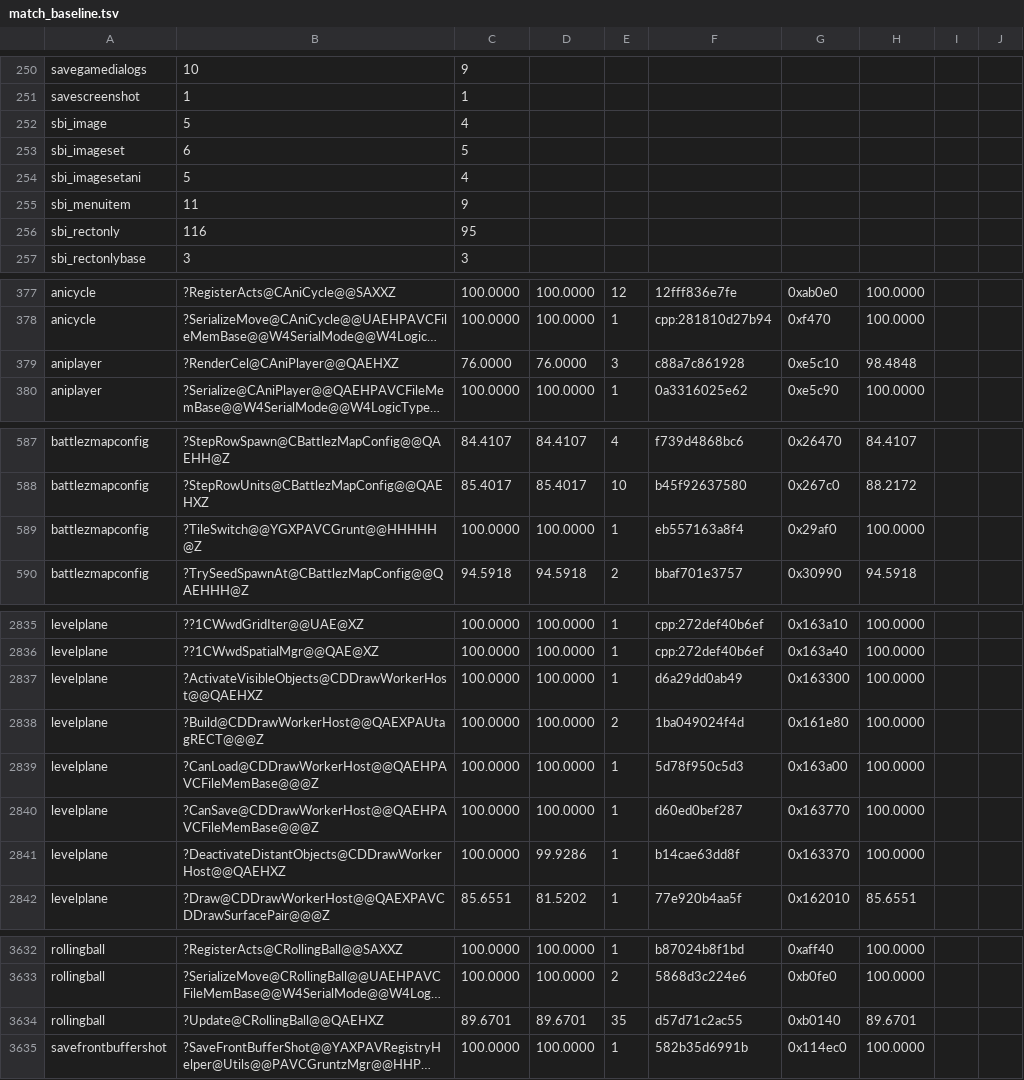
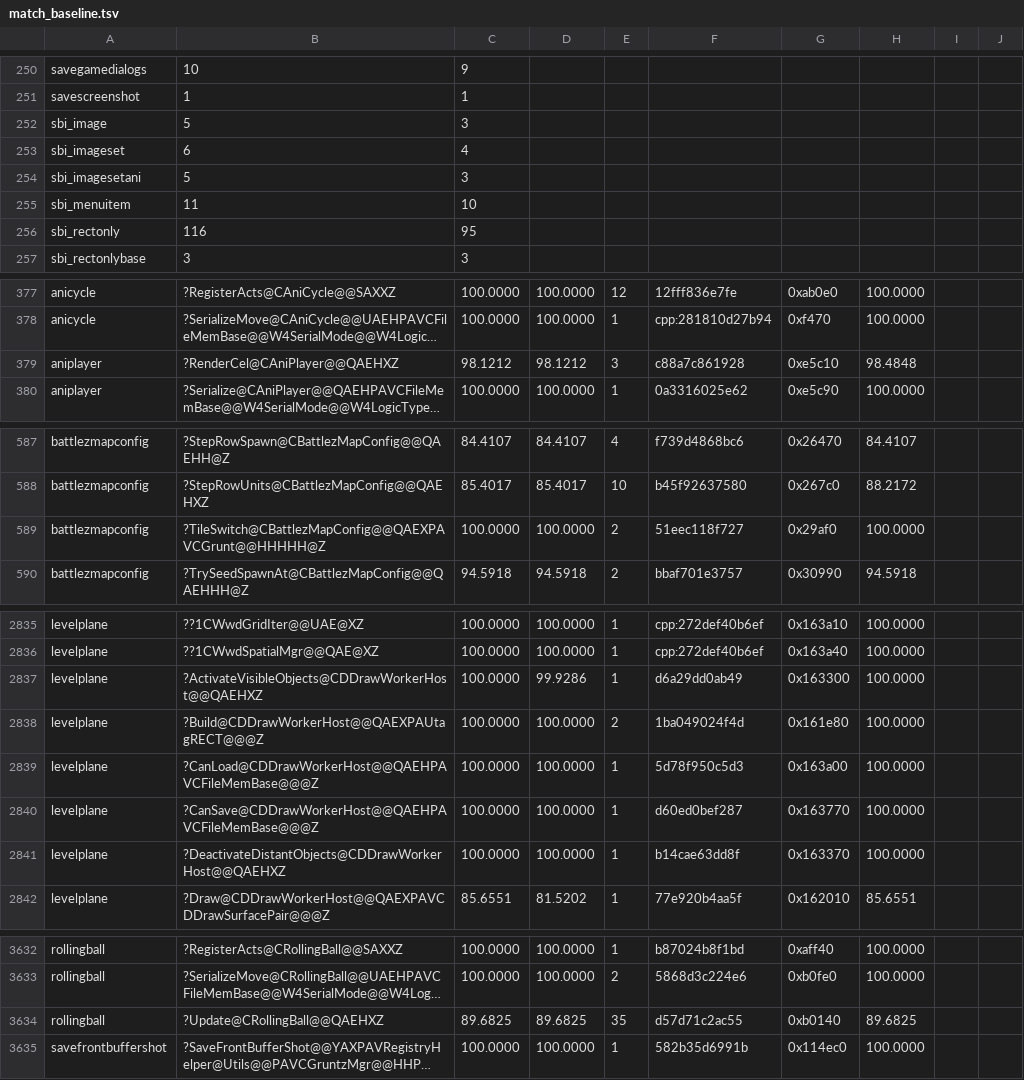
Before and after one commit to sushi-shi/gruntz-decomp, a TSV file: config/match_baseline.tsv, drawn as a sheet; only a part is shown, gaps mark what is left out; long unchanged cells end in …; the diff covers the shown part only; the diff names each change by its address in the sheet, - before the commit and + after, or states it on an @@ line.

```diff
--- a/config/match_baseline.tsv
+++ b/config/match_baseline.tsv
-C252: 4
+C252: 3
-C253: 5
+C253: 4
-C254: 4
+C254: 3
-C255: 9
+C255: 10
-C379: 76.0000
+C379: 98.1212
-D379: 76.0000
+D379: 98.1212
-B589: ?TileSwitch@@YGXPAVCGrunt@@HHHHH@Z
+B589: ?TileSwitch@CBattlezMapConfig@@QAEXPAVCGrunt@@HHHHH@Z
-E589: 1
+E589: 2
-F589: eb557163a8f4
+F589: 51eec118f727
-D2837: 100.0000
+D2837: 99.9286
-D2841: 99.9286
+D2841: 100.0000
-C3634: 89.6701
+C3634: 89.6825
-D3634: 89.6701
+D3634: 89.6825
-H3634: 89.6701
+H3634: 89.6825
```
Also changed, not shown: 8 edited cells elsewhere in this file, 1 other file.
